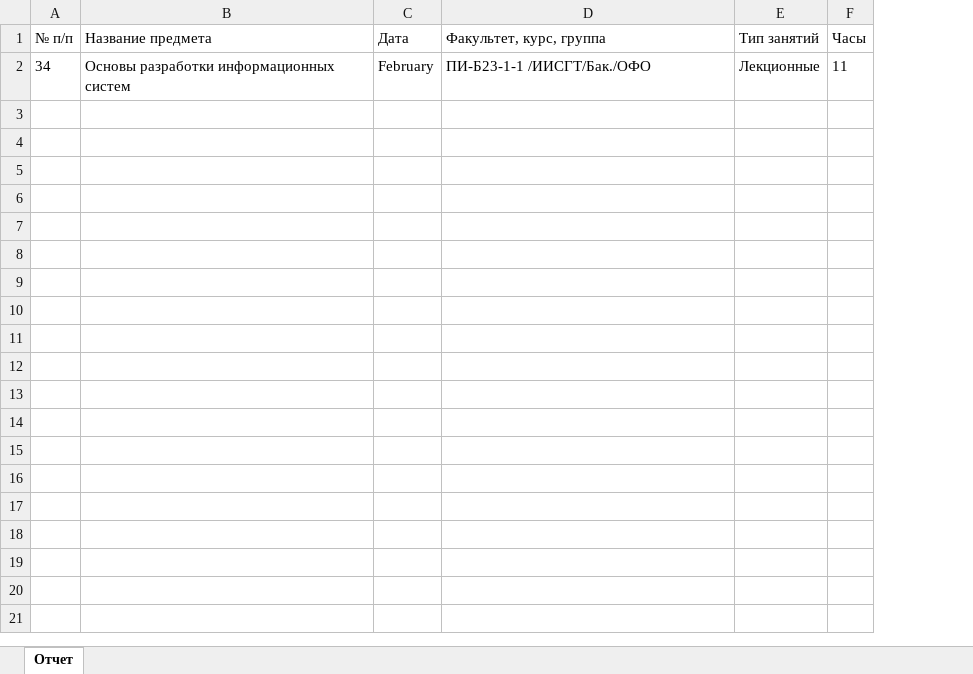
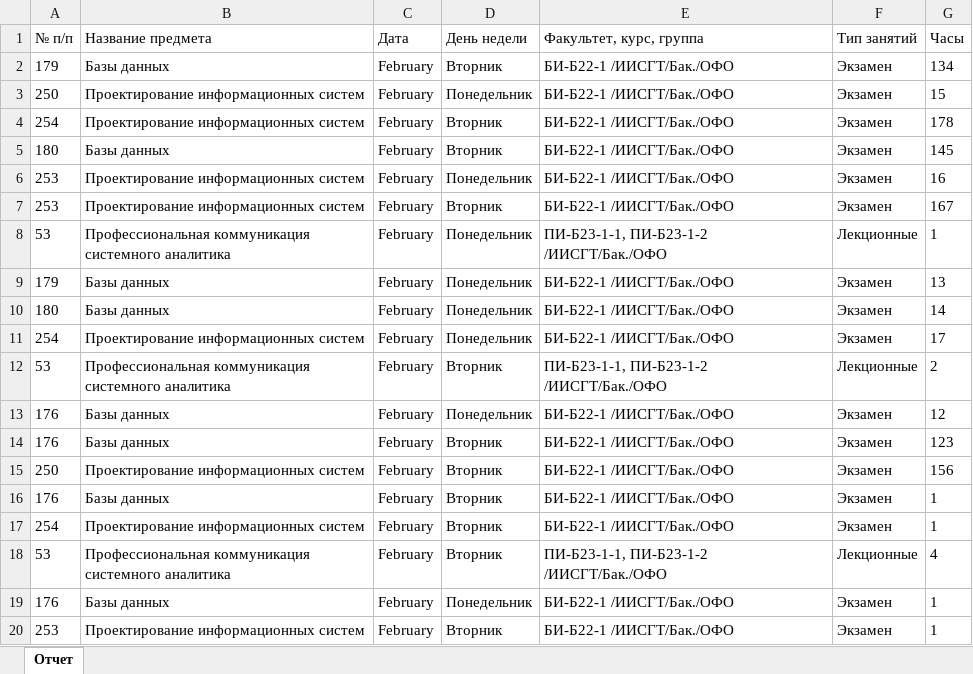
Before and after one commit to pasha1coil/guiRSHUdata, an Excel workbook: report.xlsx, sheet Отчет, drawn as a sheet; only a part is shown; values as stored, in another font and other column widths than the file's, no borders; removed rows and columns are numbered as before the commit, all else as after; the diff covers the shown part only; the diff names each change by its address in the sheet, - before the commit and + after, or states it on an @@ line.

```diff
--- a/report.xlsx (sheet Отчет)
+++ b/report.xlsx (sheet Отчет)
+column D (День недели), empty
-row 2: 34 | Основы разработки информационных систем | February | ПИ-Б23-1-1 /ИИСГТ/Бак./ОФО | Лекционные | 11
+row 2: 179 | Базы данных | February | Вторник | БИ-Б22-1 /ИИСГТ/Бак./ОФО | Экзамен | 134
+row 3: 250 | Проектирование информационных систем | February | Понедельник | БИ-Б22-1 /ИИСГТ/Бак./ОФО | Экзамен | 15
+row 4: 254 | Проектирование информационных систем | February | Вторник | БИ-Б22-1 /ИИСГТ/Бак./ОФО | Экзамен | 178
+row 5: 180 | Базы данных | February | Вторник | БИ-Б22-1 /ИИСГТ/Бак./ОФО | Экзамен | 145
+row 6: 253 | Проектирование информационных систем | February | Понедельник | БИ-Б22-1 /ИИСГТ/Бак./ОФО | Экзамен | 16
+row 7: 253 | Проектирование информационных систем | February | Вторник | БИ-Б22-1 /ИИСГТ/Бак./ОФО | Экзамен | 167
+row 8: 53 | Профессиональная коммуникация системного аналитика | February | Понедельник | ПИ-Б23-1-1, ПИ-Б23-1-2 /ИИСГТ/Бак./ОФО | Лекционные | 1
+row 9: 179 | Базы данных | February | Понедельник | БИ-Б22-1 /ИИСГТ/Бак./ОФО | Экзамен | 13
+row 10: 180 | Базы данных | February | Понедельник | БИ-Б22-1 /ИИСГТ/Бак./ОФО | Экзамен | 14
+row 11: 254 | Проектирование информационных систем | February | Понедельник | БИ-Б22-1 /ИИСГТ/Бак./ОФО | Экзамен | 17
+row 12: 53 | Профессиональная коммуникация системного аналитика | February | Вторник | ПИ-Б23-1-1, ПИ-Б23-1-2 /ИИСГТ/Бак./ОФО | Лекционные | 2
+row 13: 176 | Базы данных | February | Понедельник | БИ-Б22-1 /ИИСГТ/Бак./ОФО | Экзамен | 12
+row 14: 176 | Базы данных | February | Вторник | БИ-Б22-1 /ИИСГТ/Бак./ОФО | Экзамен | 123
+row 15: 250 | Проектирование информационных систем | February | Вторник | БИ-Б22-1 /ИИСГТ/Бак./ОФО | Экзамен | 156
+row 16: 176 | Базы данных | February | Вторник | БИ-Б22-1 /ИИСГТ/Бак./ОФО | Экзамен | 1
+row 17: 254 | Проектирование информационных систем | February | Вторник | БИ-Б22-1 /ИИСГТ/Бак./ОФО | Экзамен | 1
+row 18: 53 | Профессиональная коммуникация системного аналитика | February | Вторник | ПИ-Б23-1-1, ПИ-Б23-1-2 /ИИСГТ/Бак./ОФО | Лекционные | 4
+row 19: 176 | Базы данных | February | Понедельник | БИ-Б22-1 /ИИСГТ/Бак./ОФО | Экзамен | 1
+row 20: 253 | Проектирование информационных систем | February | Вторник | БИ-Б22-1 /ИИСГТ/Бак./ОФО | Экзамен | 1
```
Also changed, not shown: 9 added rows elsewhere in this sheet, 8 other files.
